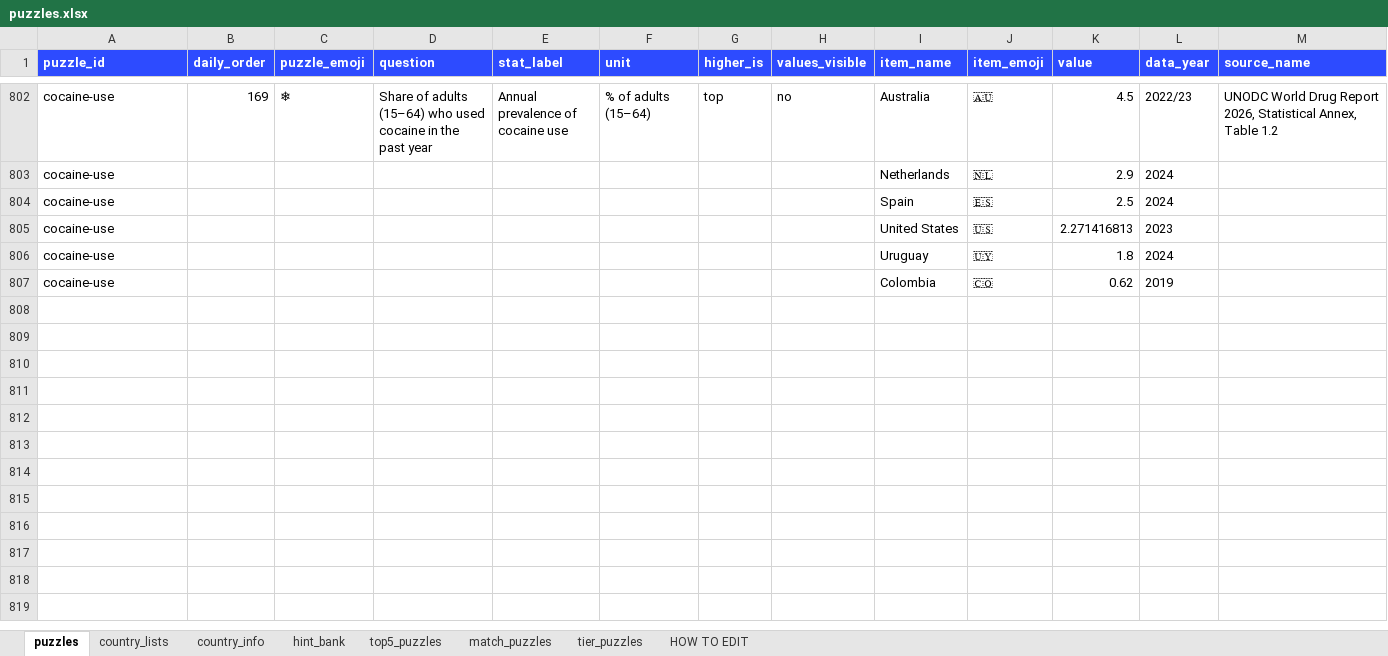
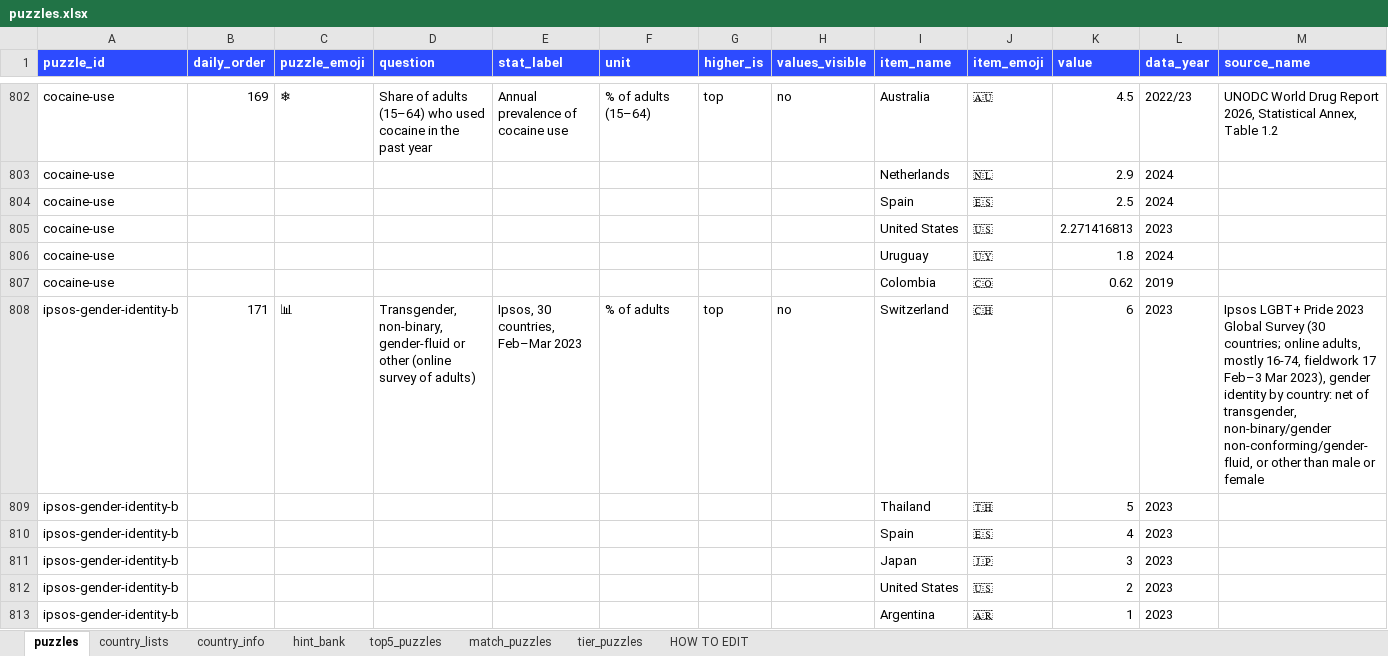
Before and after one commit to MichaelYao88/rankd, an Excel workbook: puzzles.xlsx, sheet puzzles, drawn as a sheet; only a part is shown, gaps mark what is left out; values as stored, in another font and other column widths than the file's, no borders; rows hold the shown columns only; the diff names each change by its address in the sheet, - before the commit and + after, or states it on an @@ line.

```diff
--- a/puzzles.xlsx (sheet puzzles)
+++ b/puzzles.xlsx (sheet puzzles)
+row 808: ipsos-gender-identity-b | 171 | 📊 | Transgender, non-binary, gender-fluid or other (online survey of adults) | Ipsos, 30 countries, Feb–Mar 2023 | % of adults | top | no | Switzerland | 🇨🇭 | 6 | 2023 | Ipsos LGBT+ Pride 2023 Global Survey (30 countries; online adults, mostly 16-74, fieldwork 17 Feb–3 Mar 2023), gender identity by country: net of transgender, non-binary/gender non-conforming/gender-fluid, or other than male or female
+row 809: ipsos-gender-identity-b |  |  |  |  |  |  |  | Thailand | 🇹🇭 | 5 | 2023
+row 810: ipsos-gender-identity-b |  |  |  |  |  |  |  | Spain | 🇪🇸 | 4 | 2023
+row 811: ipsos-gender-identity-b |  |  |  |  |  |  |  | Japan | 🇯🇵 | 3 | 2023
+row 812: ipsos-gender-identity-b |  |  |  |  |  |  |  | United States | 🇺🇸 | 2 | 2023
+row 813: ipsos-gender-identity-b |  |  |  |  |  |  |  | Argentina | 🇦🇷 | 1 | 2023
```
Also changed, not shown: sheet country_lists, sheet top5_puzzles, 10 other files.
